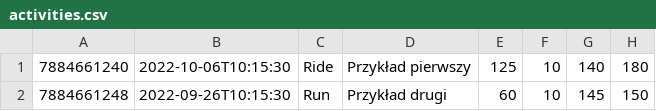
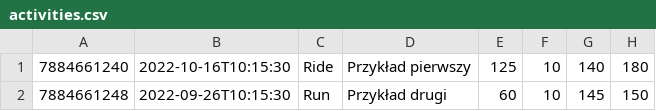
Before and after one commit to lchlebda/hamster, a CSV file: backend/src/main/resources/activities.csv, drawn as a sheet; only a part is shown; the diff names each change by its address in the sheet, - before the commit and + after, or states it on an @@ line.

```diff
--- a/backend/src/main/resources/activities.csv
+++ b/backend/src/main/resources/activities.csv
-B1: 2022-10-06T10:15:30
+B1: 2022-10-16T10:15:30
```
Also changed, not shown: 4 other files.
